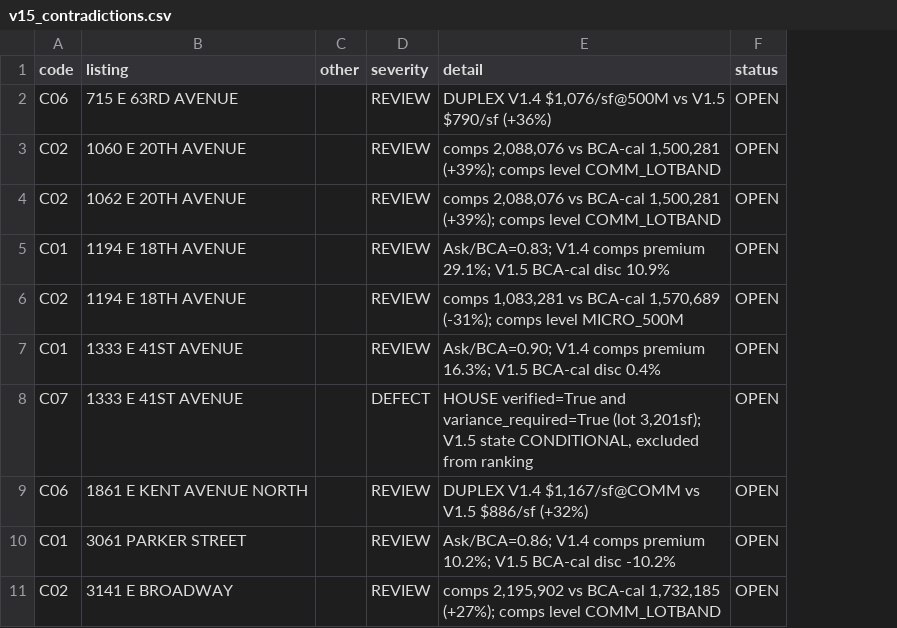
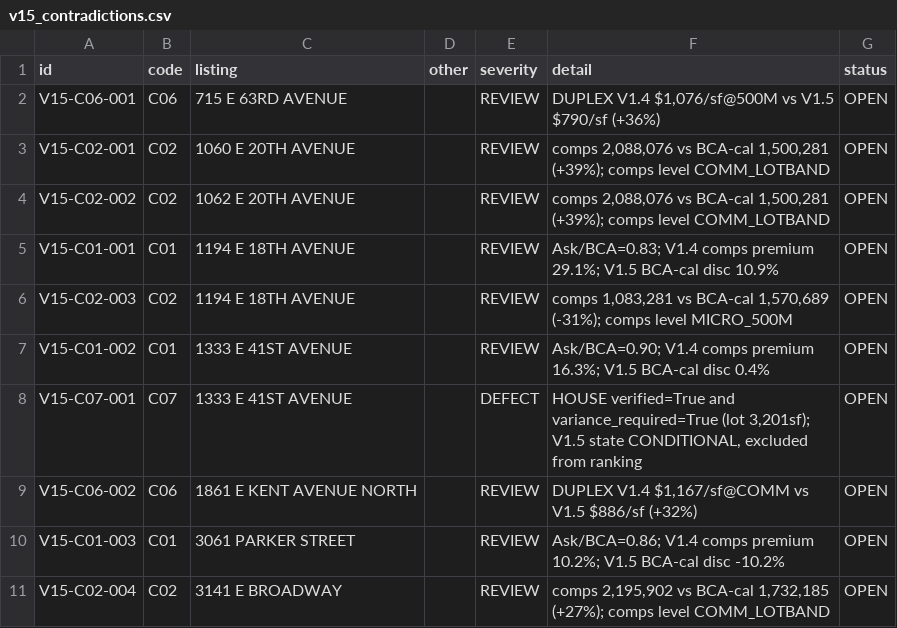
Before and after one commit to xiwei9871/Vancouver-housing-market-research, a CSV file: docs/audits/listing_valuation_v1_5/v15_contradictions.csv, drawn as a sheet; only a part is shown; the diff names each change by its address in the sheet, - before the commit and + after, or states it on an @@ line.

```diff
--- a/docs/audits/listing_valuation_v1_5/v15_contradictions.csv
+++ b/docs/audits/listing_valuation_v1_5/v15_contradictions.csv
+column A (id), rows 2-11: V15-C06-001 | V15-C02-001 | V15-C02-002 | V15-C01-001 | V15-C02-003 | V15-C01-002 | V15-C07-001 | V15-C06-002 | V15-C01-003 | V15-C02-004
```
Also changed, not shown: docs/audits/listing_valuation_v1_5/v15_roi_bridge.csv, 9 other files.
